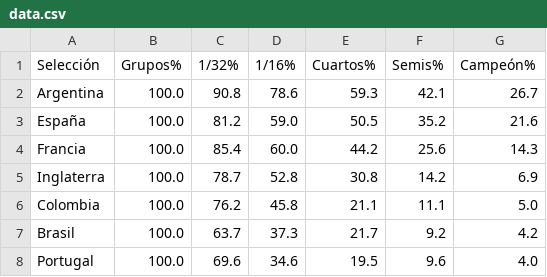
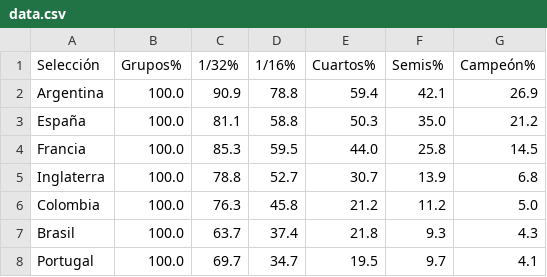
Before and after one commit to mikedataspain/mundial-elo, a CSV file: data.csv, drawn as a sheet; only a part is shown; the diff covers the shown part only.

Commit message:
ActualizaciÃ³n automÃ¡tica 2026-06-25 12:32

```diff
--- a/data.csv
+++ b/data.csv
@@ -1,8 +1,8 @@
 Selección,Grupos%,1/32%,1/16%,Cuartos%,Semis%,Campeón%
-Argentina,100.0,90.8,78.6,59.3,42.1,26.7
-España,100.0,81.2,59.0,50.5,35.2,21.6
-Francia,100.0,85.4,60.0,44.2,25.6,14.3
-Inglaterra,100.0,78.7,52.8,30.8,14.2,6.9
-Colombia,100.0,76.2,45.8,21.1,11.1,5.0
-Brasil,100.0,63.7,37.3,21.7,9.2,4.2
-Portugal,100.0,69.6,34.6,19.5,9.6,4.0
+Argentina,100.0,90.9,78.8,59.4,42.1,26.9
+España,100.0,81.1,58.8,50.3,35.0,21.2
+Francia,100.0,85.3,59.5,44.0,25.8,14.5
+Inglaterra,100.0,78.8,52.7,30.7,13.9,6.8
+Colombia,100.0,76.3,45.8,21.2,11.2,5.0
+Brasil,100.0,63.7,37.4,21.8,9.3,4.3
+Portugal,100.0,69.7,34.7,19.5,9.7,4.1
```
Also changed, not shown: 6 added rows, 6 removed rows and 77 edited cells elsewhere in this file.
